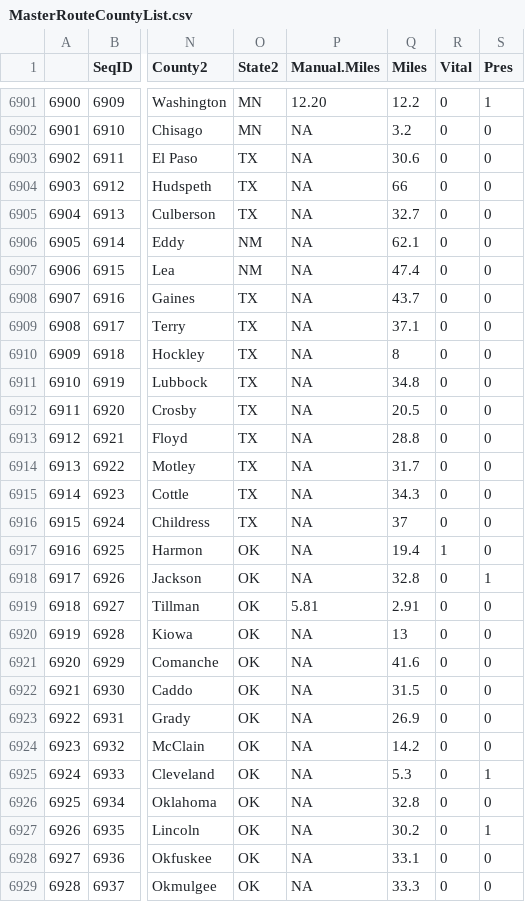
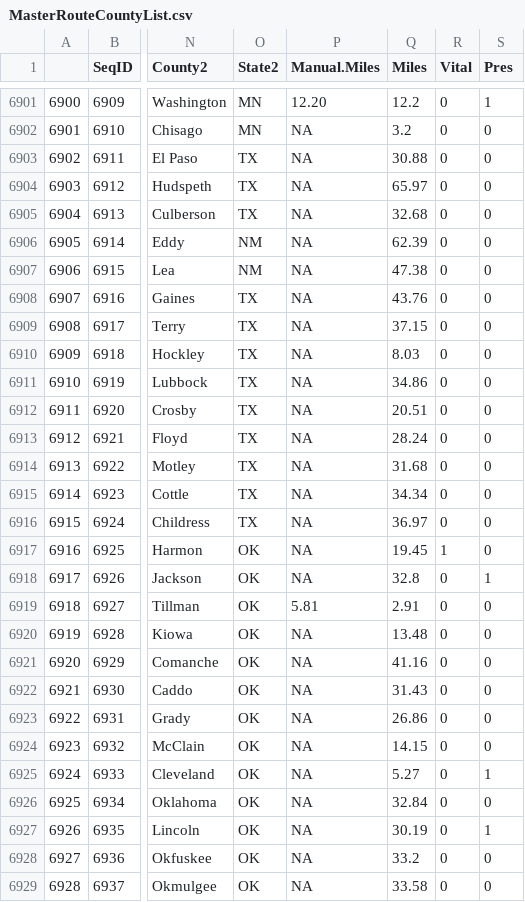
Before and after one commit to DocFlash81/cc-data, a CSV file: MasterRouteCountyList.csv, drawn as a sheet; only a part is shown, gaps mark what is left out; the diff covers the shown part only; the diff names each change by its address in the sheet, - before the commit and + after, or states it on an @@ line.

```diff
--- a/MasterRouteCountyList.csv
+++ b/MasterRouteCountyList.csv
-Q6903 (Miles): 30.6
+Q6903 (Miles): 30.88
-Q6904 (Miles): 66
+Q6904 (Miles): 65.97
-Q6905 (Miles): 32.7
+Q6905 (Miles): 32.68
-Q6906 (Miles): 62.1
+Q6906 (Miles): 62.39
-Q6907 (Miles): 47.4
+Q6907 (Miles): 47.38
-Q6908 (Miles): 43.7
+Q6908 (Miles): 43.76
-Q6909 (Miles): 37.1
+Q6909 (Miles): 37.15
-Q6910 (Miles): 8
+Q6910 (Miles): 8.03
-Q6911 (Miles): 34.8
+Q6911 (Miles): 34.86
-Q6912 (Miles): 20.5
+Q6912 (Miles): 20.51
-Q6913 (Miles): 28.8
+Q6913 (Miles): 28.24
-Q6914 (Miles): 31.7
+Q6914 (Miles): 31.68
-Q6915 (Miles): 34.3
+Q6915 (Miles): 34.34
-Q6916 (Miles): 37
+Q6916 (Miles): 36.97
-Q6917 (Miles): 19.4
+Q6917 (Miles): 19.45
-Q6920 (Miles): 13
+Q6920 (Miles): 13.48
-Q6921 (Miles): 41.6
+Q6921 (Miles): 41.16
-Q6922 (Miles): 31.5
+Q6922 (Miles): 31.43
-Q6923 (Miles): 26.9
+Q6923 (Miles): 26.86
-Q6924 (Miles): 14.2
+Q6924 (Miles): 14.15
-Q6925 (Miles): 5.3
+Q6925 (Miles): 5.27
-Q6926 (Miles): 32.8
+Q6926 (Miles): 32.84
-Q6927 (Miles): 30.2
+Q6927 (Miles): 30.19
-Q6928 (Miles): 33.1
+Q6928 (Miles): 33.2
-Q6929 (Miles): 33.3
+Q6929 (Miles): 33.58
```
Also changed, not shown: 59 edited cells elsewhere in this file, RouteInfo.csv.
